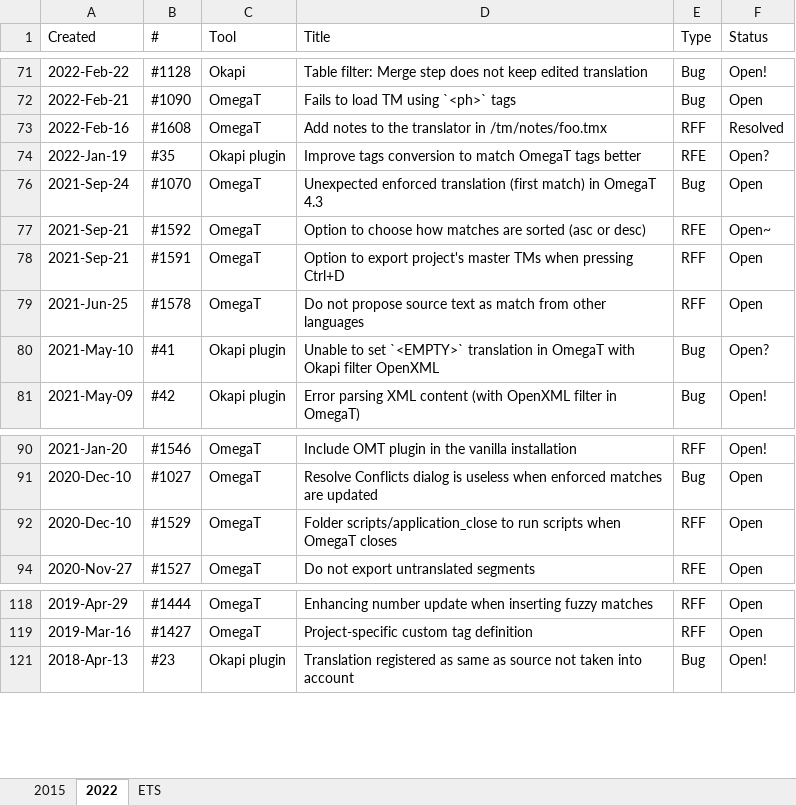
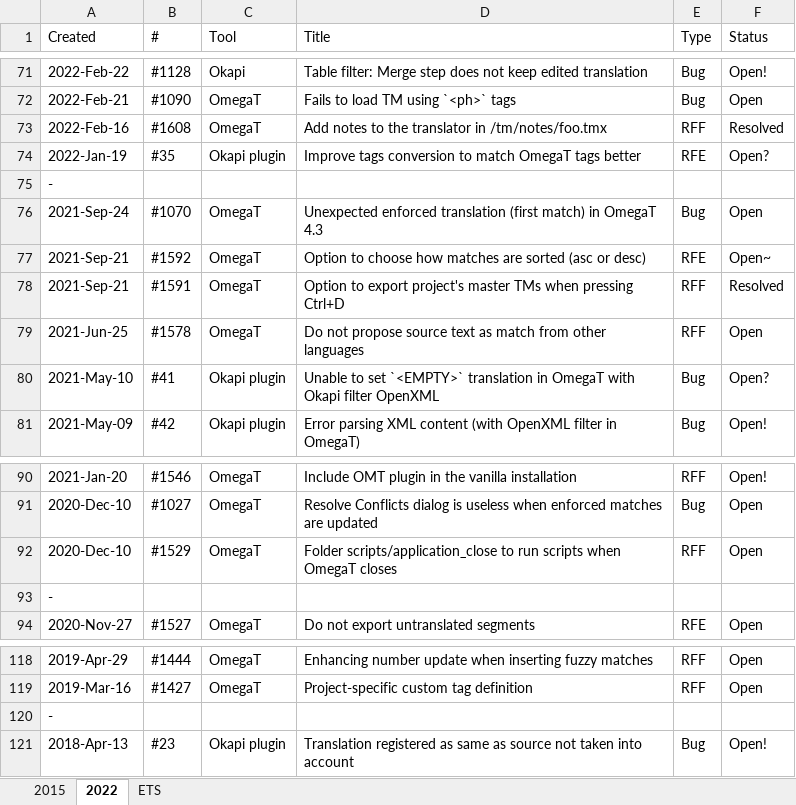
Before and after one commit to capstanlqc/ttt_docs, an Excel workbook: docs/tools/tickets/OmegaT_issues_nopw.xlsx, sheet 2022, drawn as a sheet; only a part is shown, gaps mark what is left out; values as stored, in another font and other column widths than the file's, no cell formats; charts and pictures and conditional formats not drawn; the diff covers the shown part only; the diff names each change by its address in the sheet, - before the commit and + after, or states it on an @@ line.

```diff
--- a/docs/tools/tickets/OmegaT_issues_nopw.xlsx (sheet 2022)
+++ b/docs/tools/tickets/OmegaT_issues_nopw.xlsx (sheet 2022)
@@ row 75 unhidden: - @@
-F78 (Status): Open
+F78 (Status): Resolved
@@ row 93 unhidden: - @@
@@ row 120 unhidden: - @@
```
Also changed, not shown: 1 added row and 8 edited cells elsewhere in this sheet, cell formats, docs/tools/tickets/OmegaT_issues.xlsx, 1 other file.
